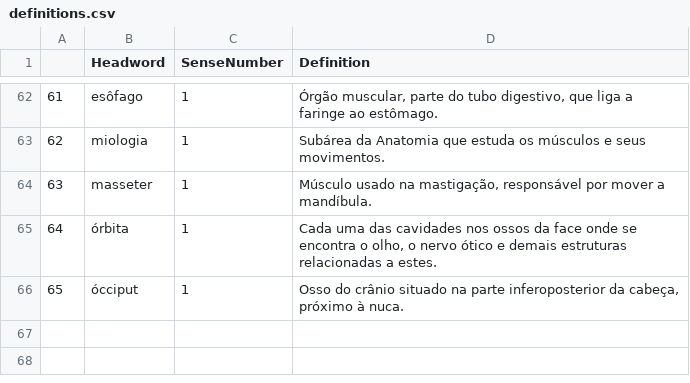
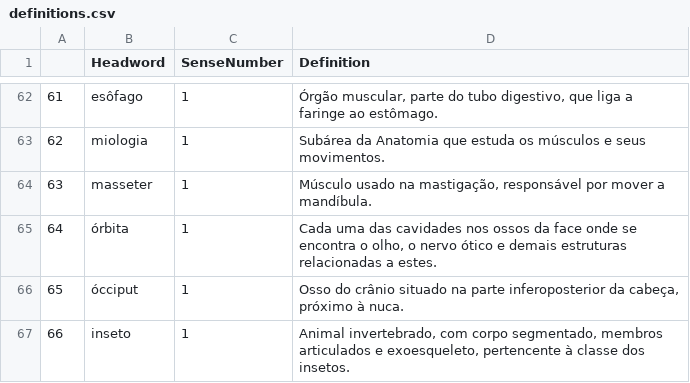
Before and after one commit to fflch/dicbio, a CSV file: data/definitions.csv, drawn as a sheet; only a part is shown, gaps mark what is left out; the diff names each change by its address in the sheet, - before the commit and + after, or states it on an @@ line.

```diff
--- a/data/definitions.csv
+++ b/data/definitions.csv
+row 67: 66 | inseto | 1 | Animal invertebrado, com corpo segmentado, membros articulados e exoesqueleto, pertencente à classe dos insetos.
```
Also changed, not shown: data/DadosDoDicionario.csv, 7 other files.
